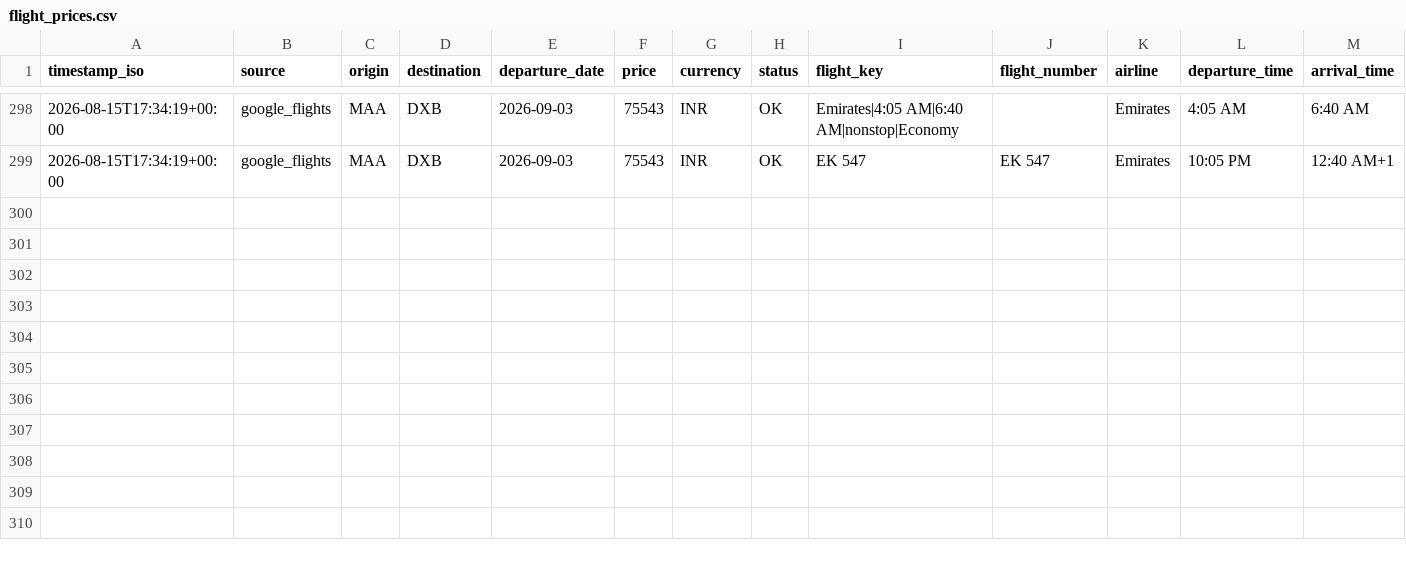
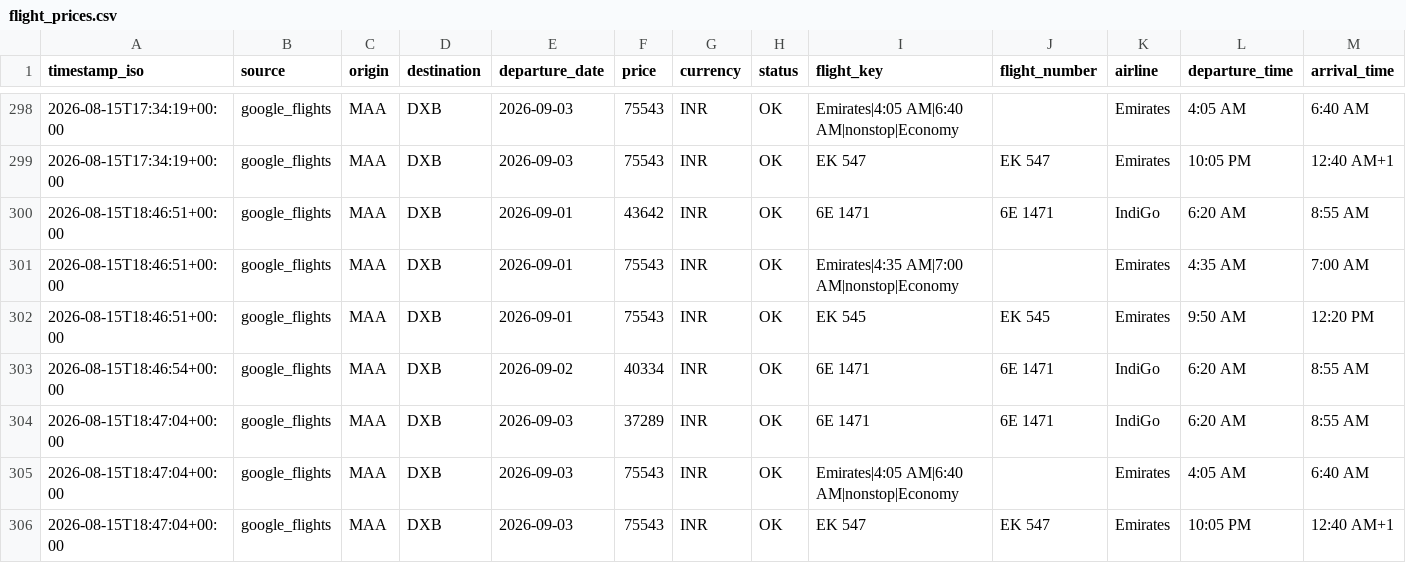
Before and after one commit to subuuuus/flight-tracker-maa-dxb, a CSV file: data/flight_prices.csv, drawn as a sheet; only a part is shown, gaps mark what is left out; rows hold the shown columns only; the diff names each change by its address in the sheet, - before the commit and + after, or states it on an @@ line.

```diff
--- a/data/flight_prices.csv
+++ b/data/flight_prices.csv
+row 300: 2026-08-15T18:46:51+00:00 | google_flights | MAA | DXB | 2026-09-01 | 43642 | INR | OK | 6E 1471 | 6E 1471 | IndiGo | 6:20 AM | 8:55 AM
+row 301: 2026-08-15T18:46:51+00:00 | google_flights | MAA | DXB | 2026-09-01 | 75543 | INR | OK | Emirates|4:35 AM|7:00 AM|nonstop|Economy |  | Emirates | 4:35 AM | 7:00 AM
+row 302: 2026-08-15T18:46:51+00:00 | google_flights | MAA | DXB | 2026-09-01 | 75543 | INR | OK | EK 545 | EK 545 | Emirates | 9:50 AM | 12:20 PM
+row 303: 2026-08-15T18:46:54+00:00 | google_flights | MAA | DXB | 2026-09-02 | 40334 | INR | OK | 6E 1471 | 6E 1471 | IndiGo | 6:20 AM | 8:55 AM
+row 304: 2026-08-15T18:47:04+00:00 | google_flights | MAA | DXB | 2026-09-03 | 37289 | INR | OK | 6E 1471 | 6E 1471 | IndiGo | 6:20 AM | 8:55 AM
+row 305: 2026-08-15T18:47:04+00:00 | google_flights | MAA | DXB | 2026-09-03 | 75543 | INR | OK | Emirates|4:05 AM|6:40 AM|nonstop|Economy |  | Emirates | 4:05 AM | 6:40 AM
+row 306: 2026-08-15T18:47:04+00:00 | google_flights | MAA | DXB | 2026-09-03 | 75543 | INR | OK | EK 547 | EK 547 | Emirates | 10:05 PM | 12:40 AM+1
```
Also changed, not shown: 2 other files.
